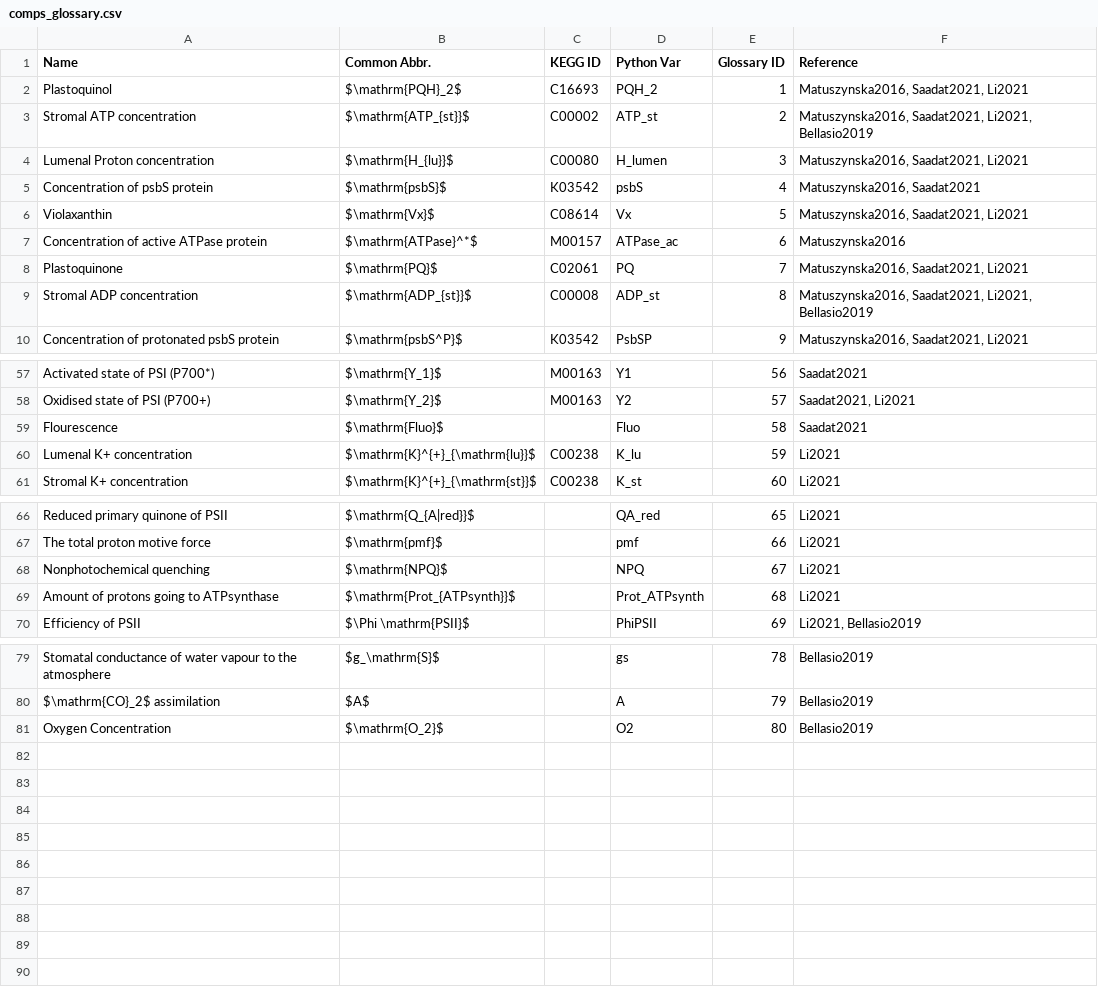
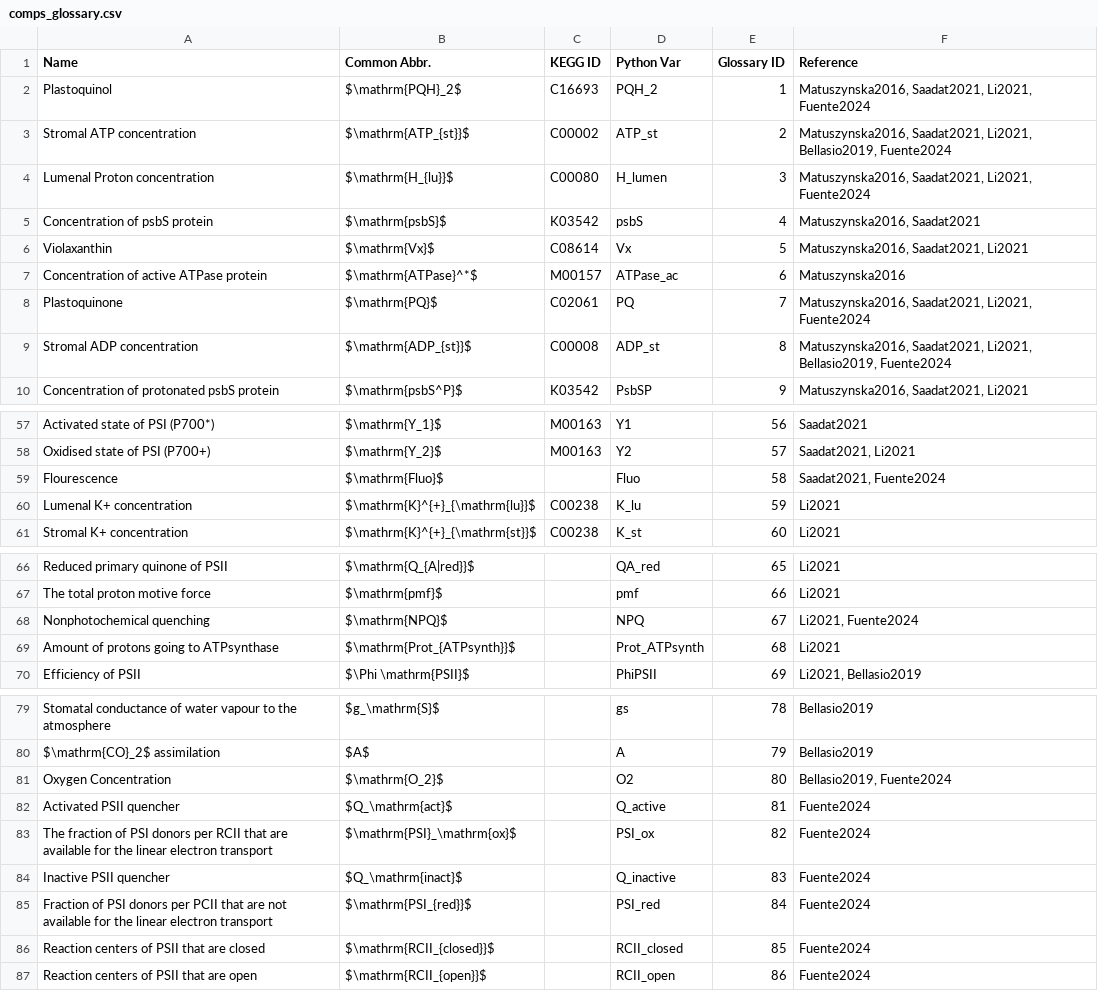
Before and after one commit to ElouenCorvest/GreenSloth, a CSV file: models/comps_glossary.csv, drawn as a sheet; only a part is shown, gaps mark what is left out.

```diff
--- a/models/comps_glossary.csv
+++ b/models/comps_glossary.csv
@@ -1,5 +1,5 @@
 Name,Common Abbr.,KEGG ID,Python Var,Glossary ID,Reference
-Plastoquinol,$\mathrm{PQH}_2$,C16693,PQH_2,1,"Matuszynska2016, Saadat2021, Li2021"
-Stromal ATP concentration,$\mathrm{ATP_{st}}$,C00002,ATP_st,2,"Matuszynska2016, Saadat2021, Li2021, Bellasio2019"
-Lumenal Proton concentration,$\mathrm{H_{lu}}$,C00080,H_lumen,3,"Matuszynska2016, Saadat2021, Li2021"
+Plastoquinol,$\mathrm{PQH}_2$,C16693,PQH_2,1,"Matuszynska2016, Saadat2021, Li2021, Fuente2024"
+Stromal ATP concentration,$\mathrm{ATP_{st}}$,C00002,ATP_st,2,"Matuszynska2016, Saadat2021, Li2021, Bellasio2019, Fuente2024"
+Lumenal Proton concentration,$\mathrm{H_{lu}}$,C00080,H_lumen,3,"Matuszynska2016, Saadat2021, Li2021, Fuente2024"
 Concentration of psbS protein,$\mathrm{psbS}$,K03542 ,psbS,4,"Matuszynska2016, Saadat2021"
@@ -7,4 +7,4 @@ Violaxanthin,$\mathrm{Vx}$,C08614,Vx,5,"Matuszynska2016, Saadat2021, Li2021"
 Concentration of active ATPase protein,$\mathrm{ATPase}^*$,M00157,ATPase_ac,6,Matuszynska2016
-Plastoquinone,$\mathrm{PQ}$,C02061,PQ,7,"Matuszynska2016, Saadat2021, Li2021"
-Stromal ADP concentration,$\mathrm{ADP_{st}}$,C00008,ADP_st,8,"Matuszynska2016, Saadat2021, Li2021, Bellasio2019"
+Plastoquinone,$\mathrm{PQ}$,C02061,PQ,7,"Matuszynska2016, Saadat2021, Li2021, Fuente2024"
+Stromal ADP concentration,$\mathrm{ADP_{st}}$,C00008,ADP_st,8,"Matuszynska2016, Saadat2021, Li2021, Bellasio2019, Fuente2024"
 Concentration of protonated psbS protein,$\mathrm{psbS^P}$,K03542,PsbSP,9,"Matuszynska2016, Saadat2021, Li2021"
@@ -58,3 +58,3 @@ Activated state of PSI (P700*),$\mathrm{Y_1}$,M00163,Y1,56,Saadat2021
 Oxidised state of PSI (P700+),$\mathrm{Y_2}$,M00163,Y2,57,"Saadat2021, Li2021"
-Flourescence,$\mathrm{Fluo}$,,Fluo,58,Saadat2021
+Flourescence,$\mathrm{Fluo}$,,Fluo,58,"Saadat2021, Fuente2024"
 Lumenal K+ concentration,$\mathrm{K}^{+}_{\mathrm{lu}}$,C00238,K_lu,59,Li2021
@@ -67,3 +67,3 @@ Reduced primary quinone of PSII,$\mathrm{Q_{A|red}}$,,QA_red,65,Li2021
 The total proton motive force,$\mathrm{pmf}$,,pmf,66,Li2021
-Nonphotochemical quenching,$\mathrm{NPQ}$,,NPQ,67,Li2021
+Nonphotochemical quenching,$\mathrm{NPQ}$,,NPQ,67,"Li2021, Fuente2024"
 Amount of protons going to ATPsynthase,$\mathrm{Prot_{ATPsynth}}$,,Prot_ATPsynth,68,Li2021
@@ -80,2 +80,8 @@ Stomatal conductance of water vapour to the atmosphere,$g_\mathrm{S}$,,gs,78,Bel
 $\mathrm{CO}_2$ assimilation,$A$,,A,79,Bellasio2019
-Oxygen Concentration,$\mathrm{O_2}$,,O2,80,Bellasio2019
+Oxygen Concentration,$\mathrm{O_2}$,,O2,80,"Bellasio2019, Fuente2024"
+Activated PSII quencher,$Q_\mathrm{act}$,,Q_active,81,Fuente2024
+The fraction of PSI donors per RCII that are available for the linear electron transport,$\mathrm{PSI}_\mathrm{ox}$,,PSI_ox,82,Fuente2024
+Inactive PSII quencher,$Q_\mathrm{inact}$,,Q_inactive,83,Fuente2024
+Fraction of PSI donors per PCII that are not available for the linear electron transport,$\mathrm{PSI_{red}}$,,PSI_red,84,Fuente2024
+Reaction centers of PSII that are closed,$\mathrm{RCII_{closed}}$,,RCII_closed,85,Fuente2024
+Reaction centers of PSII that are open,$\mathrm{RCII_{open}}$,,RCII_open,86,Fuente2024
```
Also changed, not shown: models/Fuente2024/model_info/comps.csv, models/Fuente2024/model_info/derived_comps.csv, 2 other files.
